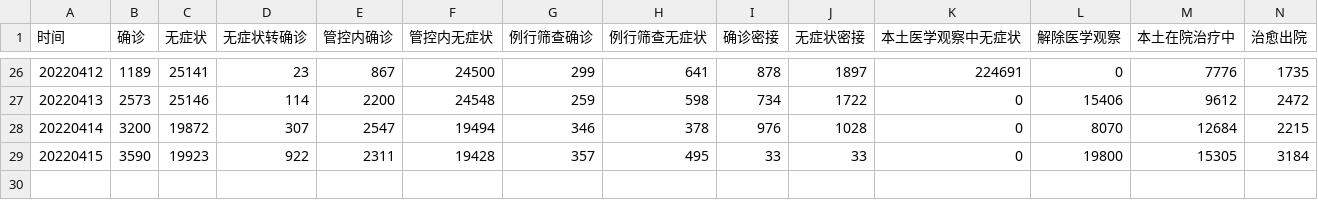
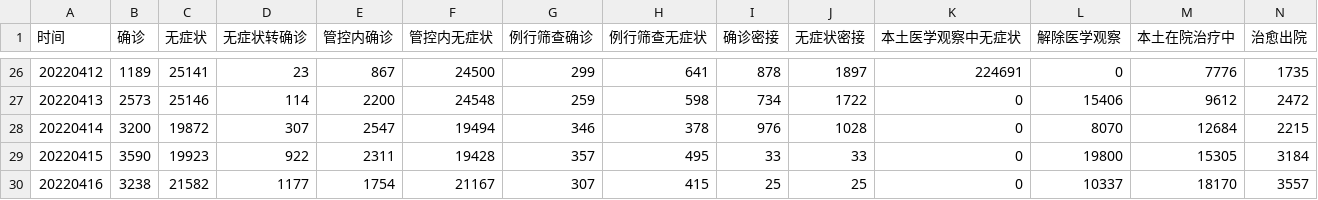
Before and after one commit to Stockard/Shanghai-COVID-2022, a CSV file: data/temp/macro_data.csv, drawn as a sheet; only a part is shown, gaps mark what is left out; rows hold the shown columns only; the diff names each change by its address in the sheet, - before the commit and + after, or states it on an @@ line.

```diff
--- a/data/temp/macro_data.csv
+++ b/data/temp/macro_data.csv
+row 30: 20220416 | 3238 | 21582 | 1177 | 1754 | 21167 | 307 | 415 | 25 | 25 | 0 | 10337 | 18170 | 3557
```
Also changed, not shown: data/temp/district_details_3.csv, data/use/shanghai_district_data.csv, 13 other files.
